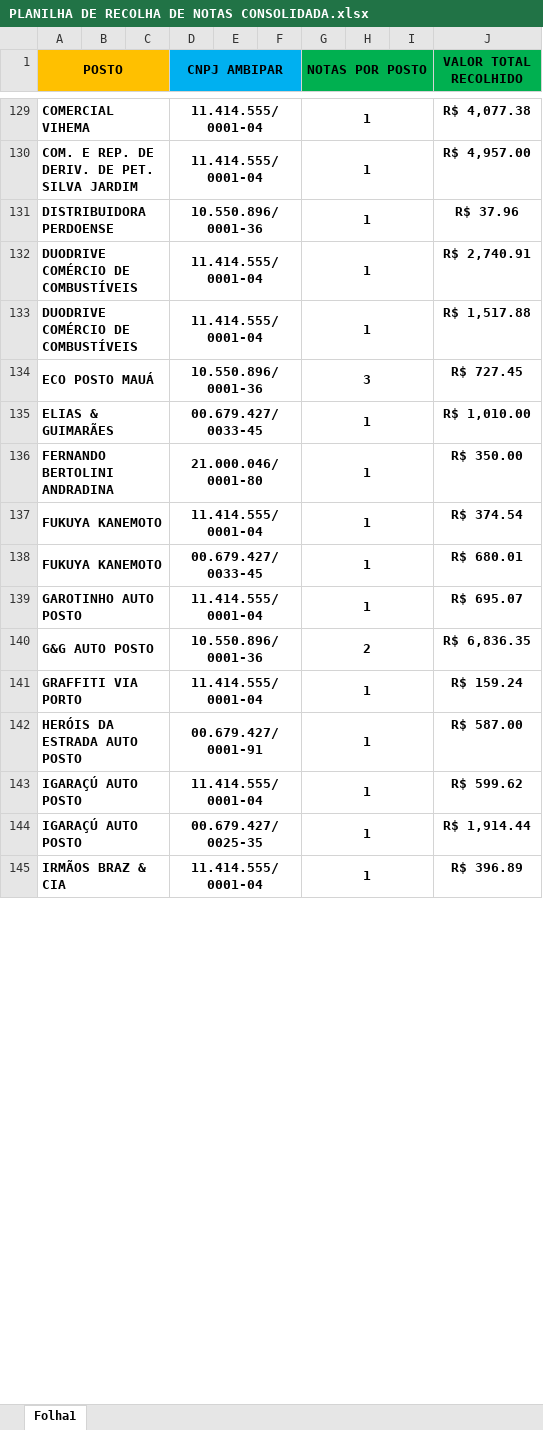
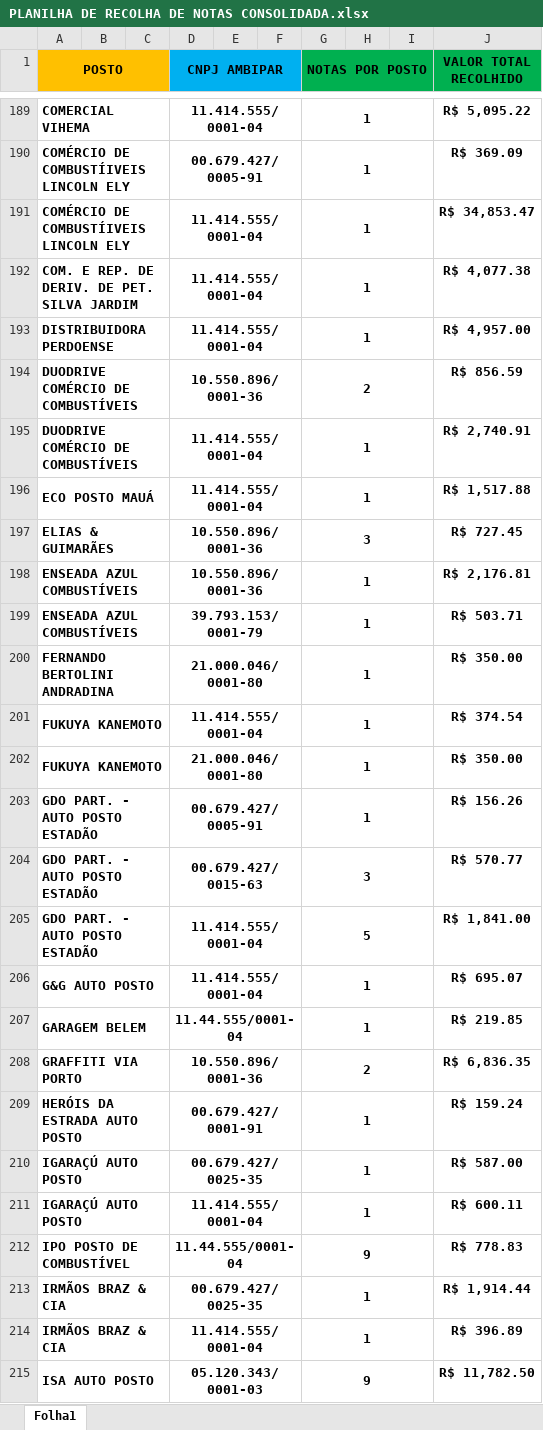
Before and after one commit to MCLG1661/Operacao-Labora-Ambipar, an Excel workbook: PLANILHA DE RECOLHA DE NOTAS CONSOLIDADA.xlsx, sheet Folha1, drawn as a sheet; only a part is shown, gaps mark what is left out; values as stored, in another font and other column widths than the file's, no borders; removed rows and columns are numbered as before the commit, all else as after; the diff covers the shown part only; the diff names each change by its address in the sheet, - before the commit and + after, or states it on an @@ line.

```diff
--- a/PLANILHA DE RECOLHA DE NOTAS CONSOLIDADA.xlsx (sheet Folha1)
+++ b/PLANILHA DE RECOLHA DE NOTAS CONSOLIDADA.xlsx (sheet Folha1)
-J189 (VALOR TOTAL RECOLHIDO): R$ 4,077.38
+J189 (VALOR TOTAL RECOLHIDO): R$ 5,095.22
+row 190: COMÉRCIO DE COMBUSTÍIVEIS LINCOLN ELY |  |  | 00.679.427/0005-91 |  |  | 1 |  |  | R$ 369.09
+row 191: COMÉRCIO DE COMBUSTÍIVEIS LINCOLN ELY |  |  | 11.414.555/0001-04 |  |  | 1 |  |  | R$ 34,853.47
-J192 (VALOR TOTAL RECOLHIDO): R$ 4,957.00
+J192 (VALOR TOTAL RECOLHIDO): R$ 4,077.38
-D193 (CNPJ AMBIPAR): 10.550.896/0001-36
+D193 (CNPJ AMBIPAR): 11.414.555/0001-04
-J193 (VALOR TOTAL RECOLHIDO): R$ 37.96
+J193 (VALOR TOTAL RECOLHIDO): R$ 4,957.00
+row 194: DUODRIVE COMÉRCIO DE COMBUSTÍVEIS |  |  | 10.550.896/0001-36 |  |  | 2 |  |  | R$ 856.59
-A196 (POSTO): DUODRIVE COMÉRCIO DE COMBUSTÍVEIS
+A196 (POSTO): ECO POSTO MAUÁ
-A197 (POSTO): ECO POSTO MAUÁ
+A197 (POSTO): ELIAS & GUIMARÃES
-row 135: ELIAS & GUIMARÃES |  |  | 00.679.427/0033-45 |  |  | 1 |  |  | R$ 1,010.00
+row 198: ENSEADA AZUL COMBUSTÍVEIS |  |  | 10.550.896/0001-36 |  |  | 1 |  |  | R$ 2,176.81
+row 199: ENSEADA AZUL COMBUSTÍVEIS |  |  | 39.793.153/0001-79 |  |  | 1 |  |  | R$ 503.71
-D202 (CNPJ AMBIPAR): 00.679.427/0033-45
+D202 (CNPJ AMBIPAR): 21.000.046/0001-80
-J202 (VALOR TOTAL RECOLHIDO): R$ 680.01
+J202 (VALOR TOTAL RECOLHIDO): R$ 350.00
+row 203: GDO PART. - AUTO POSTO ESTADÃO |  |  | 00.679.427/0005-91 |  |  | 1 |  |  | R$ 156.26
+row 204: GDO PART. - AUTO POSTO ESTADÃO |  |  | 00.679.427/0015-63 |  |  | 3 |  |  | R$ 570.77
+row 205: GDO PART. - AUTO POSTO ESTADÃO |  |  | 11.414.555/0001-04 |  |  | 5 |  |  | R$ 1,841.00
-A206 (POSTO): GAROTINHO AUTO POSTO
+A206 (POSTO): G&G AUTO POSTO
+row 207: GARAGEM BELEM |  |  | 11.44.555/0001-04 |  |  | 1 |  |  | R$ 219.85
-A208 (POSTO): G&G AUTO POSTO
+A208 (POSTO): GRAFFITI VIA PORTO
-row 141: GRAFFITI VIA PORTO |  |  | 11.414.555/0001-04 |  |  | 1 |  |  | R$ 159.24
-J209 (VALOR TOTAL RECOLHIDO): R$ 587.00
+J209 (VALOR TOTAL RECOLHIDO): R$ 159.24
+row 210: IGARAÇÚ AUTO POSTO |  |  | 00.679.427/0025-35 |  |  | 1 |  |  | R$ 587.00
-J211 (VALOR TOTAL RECOLHIDO): R$ 599.62
+J211 (VALOR TOTAL RECOLHIDO): R$ 600.11
+row 212: IPO POSTO DE COMBUSTÍVEL |  |  | 11.44.555/0001-04 |  |  | 9 |  |  | R$ 778.83
-A213 (POSTO): IGARAÇÚ AUTO POSTO
+A213 (POSTO): IRMÃOS BRAZ & CIA
+row 215: ISA AUTO POSTO |  |  | 05.120.343/0001-03 |  |  | 9 |  |  | R$ 11,782.50
```
Also changed, not shown: 162 added rows, 34 removed rows, 5 moved rows and 180 edited cells elsewhere in this sheet.
